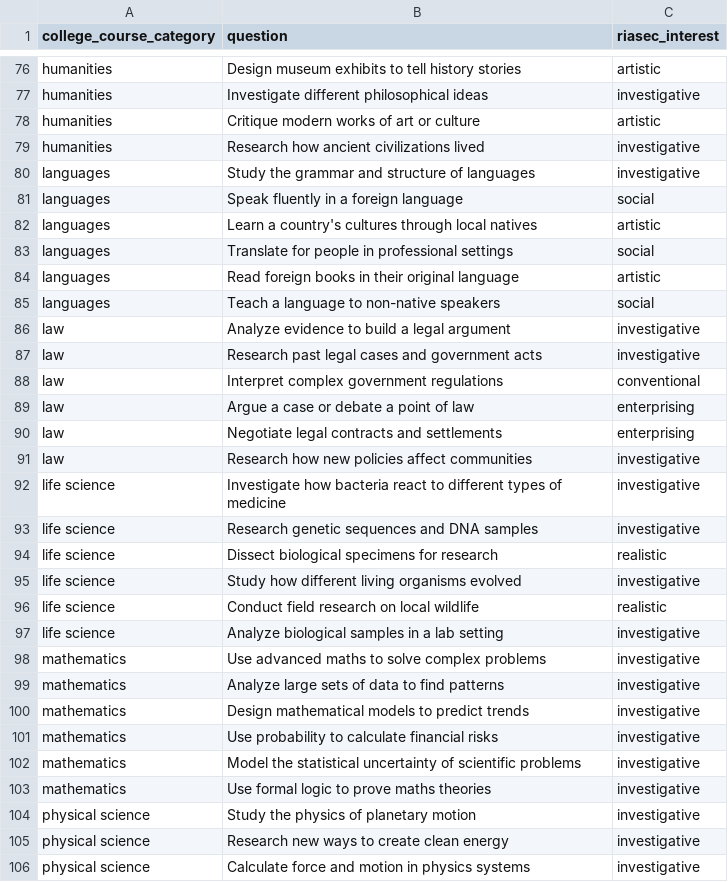
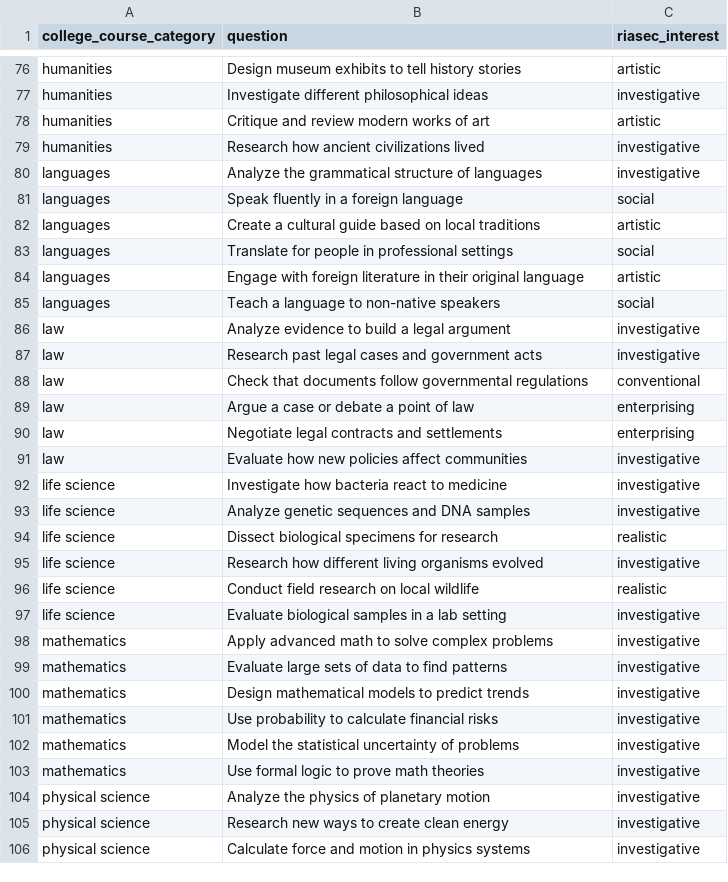
Before and after one commit to brendanmcc02/masters-thesis, a CSV file: college-course-recommender-system/user_interest_questions.csv, drawn as a sheet; only a part is shown, gaps mark what is left out; the diff covers the shown part only.

Commit message:
rephrasing questions

```diff
--- a/college-course-recommender-system/user_interest_questions.csv
+++ b/college-course-recommender-system/user_interest_questions.csv
@@ -77,9 +77,9 @@ humanities,Design museum exhibits to tell history stories,artistic
 humanities,Investigate different philosophical ideas,investigative
-humanities,Critique modern works of art or culture,artistic
+humanities,Critique and review modern works of art,artistic
 humanities,Research how ancient civilizations lived,investigative
-languages,Study the grammar and structure of languages,investigative
+languages,Analyze the grammatical structure of languages,investigative
 languages,Speak fluently in a foreign language,social
-languages,Learn a country's cultures through local natives,artistic
+languages,Create a cultural guide based on local traditions,artistic
 languages,Translate for people in professional settings,social
-languages,Read foreign books in their original language,artistic
+languages,Engage with foreign literature in their original language,artistic
 languages,Teach a language to non-native speakers,social
@@ -87,19 +87,19 @@ law,Analyze evidence to build a legal argument,investigative
 law,Research past legal cases and government acts,investigative
-law,Interpret complex government regulations,conventional
+law,Check that documents follow governmental regulations,conventional
 law,Argue a case or debate a point of law,enterprising
 law,Negotiate legal contracts and settlements,enterprising
-law,Research how new policies affect communities,investigative
-life science,Investigate how bacteria react to different types of medicine,investigative
-life science,Research genetic sequences and DNA samples,investigative
+law,Evaluate how new policies affect communities,investigative
+life science,Investigate how bacteria react to medicine,investigative
+life science,Analyze genetic sequences and DNA samples,investigative
 life science,Dissect biological specimens for research,realistic
-life science,Study how different living organisms evolved,investigative
+life science,Research how different living organisms evolved,investigative
 life science,Conduct field research on local wildlife,realistic
-life science,Analyze biological samples in a lab setting,investigative
-mathematics,Use advanced maths to solve complex problems,investigative
-mathematics,Analyze large sets of data to find patterns,investigative
+life science,Evaluate biological samples in a lab setting,investigative
+mathematics,Apply advanced math to solve complex problems,investigative
+mathematics,Evaluate large sets of data to find patterns,investigative
 mathematics,Design mathematical models to predict trends,investigative
 mathematics,Use probability to calculate financial risks,investigative
-mathematics,Model the statistical uncertainty of scientific problems,investigative
-mathematics,Use formal logic to prove maths theories,investigative
-physical science,Study the physics of planetary motion,investigative
+mathematics,Model the statistical uncertainty of problems,investigative
+mathematics,Use formal logic to prove math theories,investigative
+physical science,Analyze the physics of planetary motion,investigative
 physical science,Research new ways to create clean energy,investigative
```
Also changed, not shown: 2 added rows, 2 removed rows and 38 edited cells elsewhere in this file, 1 other file.
